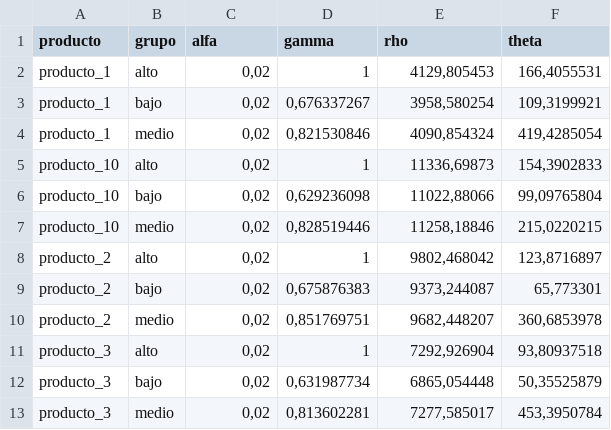
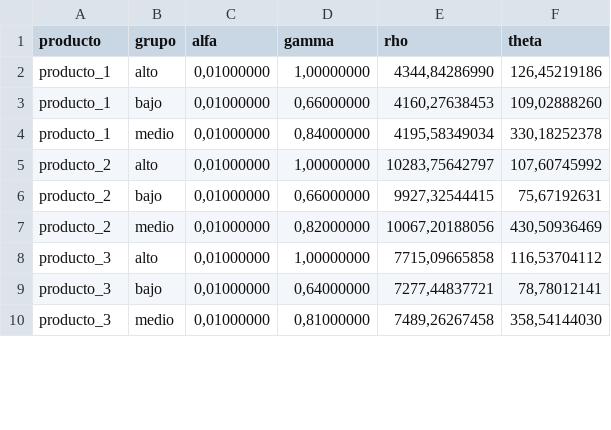
Before and after one commit to maxweinreichs/capstone, a CSV file: DRL_Capstone_Final/parametros/par_dist_t1.csv, drawn as a sheet; only a part is shown; the diff covers the shown part only.

```diff
--- a/DRL_Capstone_Final/parametros/par_dist_t1.csv
+++ b/DRL_Capstone_Final/parametros/par_dist_t1.csv
@@ -1,13 +1,10 @@
 producto;grupo;alfa;gamma;rho;theta
-producto_1;alto;0,02;1;4129,805453;166,4055531
-producto_1;bajo;0,02;0,676337267;3958,580254;109,3199921
-producto_1;medio;0,02;0,821530846;4090,854324;419,4285054
-producto_10;alto;0,02;1;11336,69873;154,3902833
-producto_10;bajo;0,02;0,629236098;11022,88066;99,09765804
-producto_10;medio;0,02;0,828519446;11258,18846;215,0220215
-producto_2;alto;0,02;1;9802,468042;123,8716897
-producto_2;bajo;0,02;0,675876383;9373,244087;65,773301
-producto_2;medio;0,02;0,851769751;9682,448207;360,6853978
-producto_3;alto;0,02;1;7292,926904;93,80937518
-producto_3;bajo;0,02;0,631987734;6865,054448;50,35525879
-producto_3;medio;0,02;0,813602281;7277,585017;453,3950784
+producto_1;alto;0,01000000;1,00000000;4344,84286990;126,45219186
+producto_1;bajo;0,01000000;0,66000000;4160,27638453;109,02888260
+producto_1;medio;0,01000000;0,84000000;4195,58349034;330,18252378
+producto_2;alto;0,01000000;1,00000000;10283,75642797;107,60745992
+producto_2;bajo;0,01000000;0,66000000;9927,32544415;75,67192631
+producto_2;medio;0,01000000;0,82000000;10067,20188056;430,50936469
+producto_3;alto;0,01000000;1,00000000;7715,09665858;116,53704112
+producto_3;bajo;0,01000000;0,64000000;7277,44837721;78,78012141
+producto_3;medio;0,01000000;0,81000000;7489,26267458;358,54144030
```
Also changed, not shown: 3 added rows and 72 edited cells elsewhere in this file, DRL_Capstone_Final/parametros/par_dist_t2.csv, DRL_Capstone_Final/resultados/Planificacion_Semanal_Optima_PF.csv, 15 other files.
